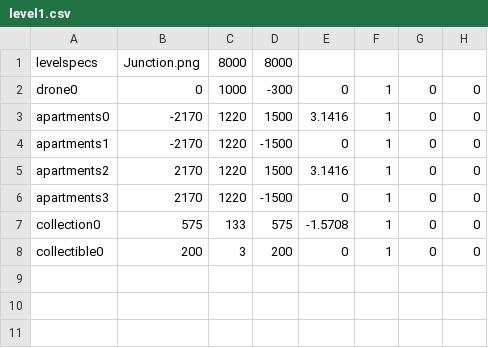
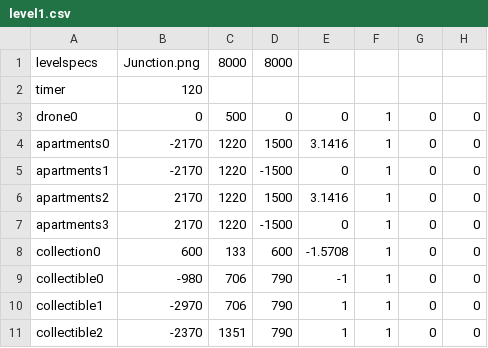
Before and after one commit to eb18608/BIF, a CSV file: androidAndUi/app/src/main/assets/levels/level1.csv, drawn as a sheet.

Commit message:
level1 is apartments level - FINISHED

```diff
--- a/androidAndUi/app/src/main/assets/levels/level1.csv
+++ b/androidAndUi/app/src/main/assets/levels/level1.csv
@@ -1,3 +1,4 @@
 levelspecs,"Junction.png",8000,8000
-drone0,0,1000,-300,0,1,0,0
+timer,120
+drone0,0,500,0,0,1,0,0
 apartments0,-2170,1220,1500,3.1416,1,0,0
@@ -6,3 +7,5 @@ apartments2,2170,1220,1500,3.1416,1,0,0
 apartments3,2170,1220,-1500,0,1,0,0
-collection0,575,133,575,-1.5708,1,0,0
-collectible0,200,3,200,0,1,0,0
+collection0,600,133,600,-1.5708,1,0,0
+collectible0,-980,706,790,-1,1,0,0
+collectible1,-2970,706,790,1,1,0,0
+collectible2,-2370,1351,790,1,1,0,0
```
Also changed, not shown: 3 other files.
